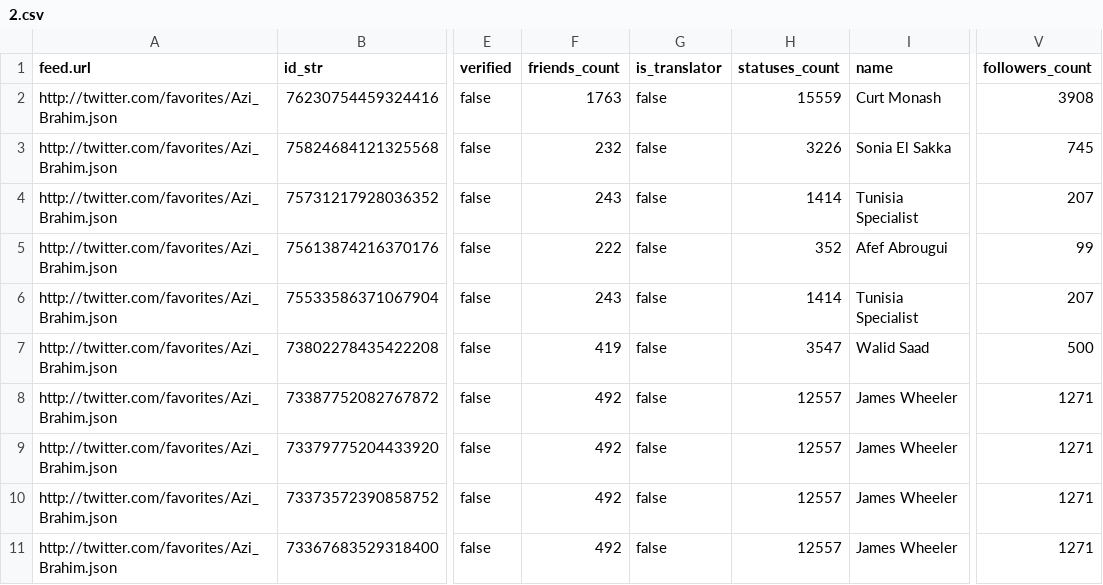
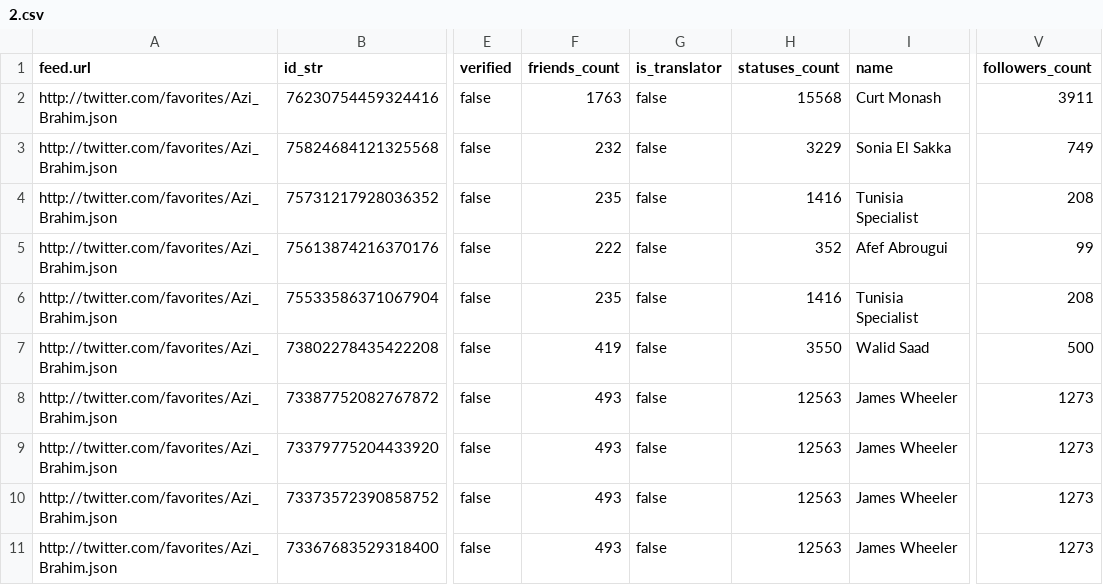
Before and after one commit to mshea/FetchFavorites, a CSV file: public/2.csv, drawn as a sheet; only a part is shown, gaps mark what is left out; the diff names each change by its address in the sheet, - before the commit and + after, or states it on an @@ line.

```diff
--- a/public/2.csv
+++ b/public/2.csv
-H2 (statuses_count): 15559
+H2 (statuses_count): 15568
-V2 (followers_count): 3908
+V2 (followers_count): 3911
-H3 (statuses_count): 3226
+H3 (statuses_count): 3229
-V3 (followers_count): 745
+V3 (followers_count): 749
-F4 (friends_count): 243
+F4 (friends_count): 235
-H4 (statuses_count): 1414
+H4 (statuses_count): 1416
-V4 (followers_count): 207
+V4 (followers_count): 208
-F6 (friends_count): 243
+F6 (friends_count): 235
-H6 (statuses_count): 1414
+H6 (statuses_count): 1416
-V6 (followers_count): 207
+V6 (followers_count): 208
-H7 (statuses_count): 3547
+H7 (statuses_count): 3550
-F8:F11 (friends_count): 492
+F8:F11 (friends_count): 493
-H8:H11 (statuses_count): 12557
+H8:H11 (statuses_count): 12563
-V8:V11 (followers_count): 1271
+V8:V11 (followers_count): 1273
```
Also changed, not shown: public/1.csv, public/3.csv, 3 other files.
